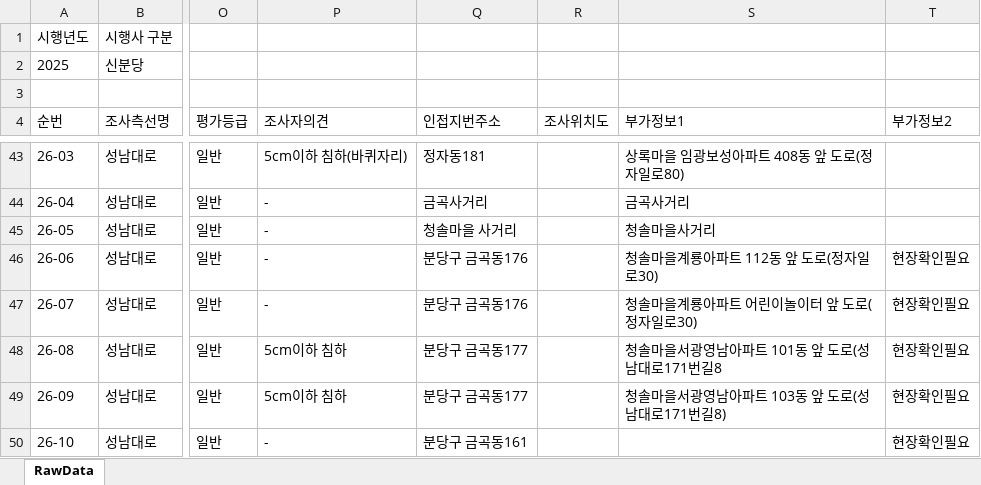
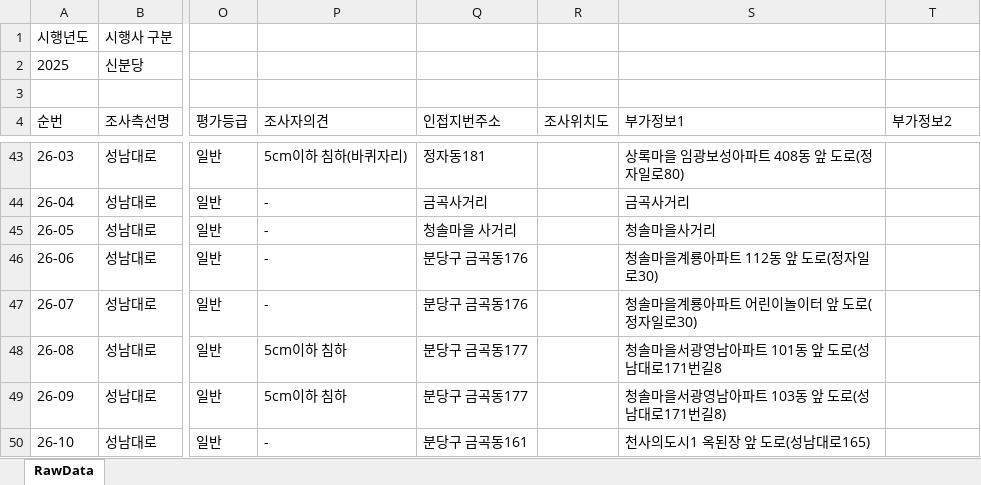
Before and after one commit to JasonYhim/GSMM, an Excel workbook: 25-경기철도-성남시-보고서.xlsx, sheet RawData, drawn as a sheet; only a part is shown, gaps mark what is left out; values as stored, in another font and other column widths than the file's, no borders; the diff names each change by its address in the sheet, - before the commit and + after, or states it on an @@ line.

Commit message:
📊 데이터 업데이트 - 25-경기철도-성남시-보고서.xlsx

```diff
--- a/25-경기철도-성남시-보고서.xlsx (sheet RawData)
+++ b/25-경기철도-성남시-보고서.xlsx (sheet RawData)
-T46:T50 (부가정보2): 현장확인필요
+T46:T50 (부가정보2): (empty)
-S50 (부가정보1): (empty)
+S50 (부가정보1): 천사의도시1 옥된장 앞 도로(성남대로165)
```
